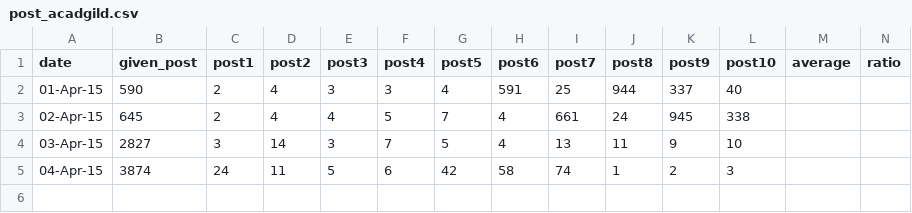
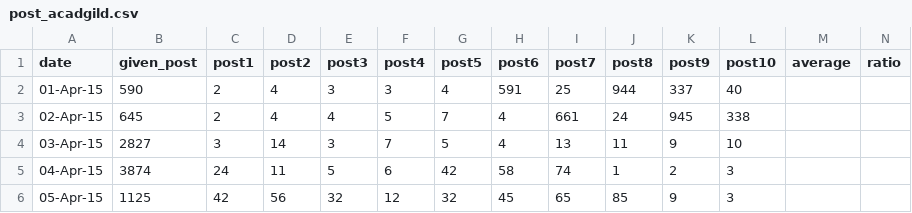
Before and after one commit to realhardworkingdeveloper/facebook-marketing-django, a CSV file: Database/post/Education/post_acadgild.csv, drawn as a sheet; the diff names each change by its address in the sheet, - before the commit and + after, or states it on an @@ line.

```diff
--- a/Database/post/Education/post_acadgild.csv
+++ b/Database/post/Education/post_acadgild.csv
+row 6: 05-Apr-15 | 1125 | 42 | 56 | 32 | 12 | 32 | 45 | 65 | 85 | 9 | 3
```
Also changed, not shown: Database/post/TravelLeisure/page_BlaBlaCar.in.csv, Database/post/TravelLeisure/post_BlaBlaCar.in.csv, 1 other file.
